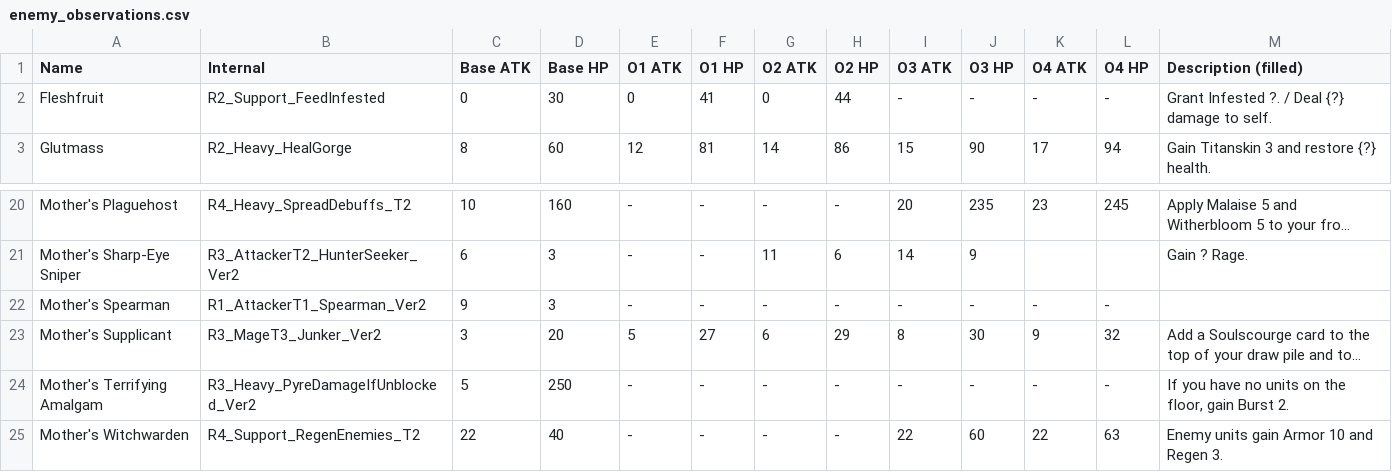
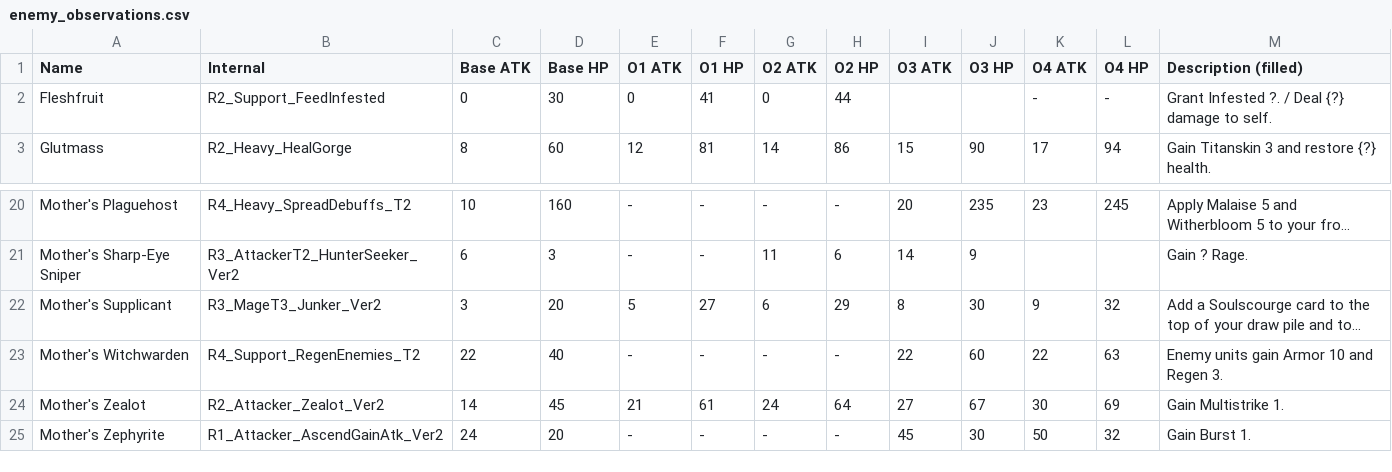
Before and after one commit to mashpanic/sstracker, a CSV file: enemy_observations.csv, drawn as a sheet; only a part is shown, gaps mark what is left out; the shorter side is filled out with more unchanged rows; long unchanged cells end in …; the diff names each change by its address in the sheet, - before the commit and + after, or states it on an @@ line.

```diff
--- a/enemy_observations.csv
+++ b/enemy_observations.csv
-I2 (O3 ATK): -
+I2 (O3 ATK): (empty)
-J2 (O3 HP): -
+J2 (O3 HP): (empty)
-row 22: Mother's Spearman | R1_AttackerT1_Spearman_Ver2 | 9 | 3 | - | - | - | - | - | - | - | -
-row 24: Mother's Terrifying Amalgam | R3_Heavy_PyreDamageIfUnblocked_Ver2 | 5 | 250 | - | - | - | - | - | - | - | - | If you have no units on the floor, gain Burst 2.
```
Also changed, not shown: 1 other file.
